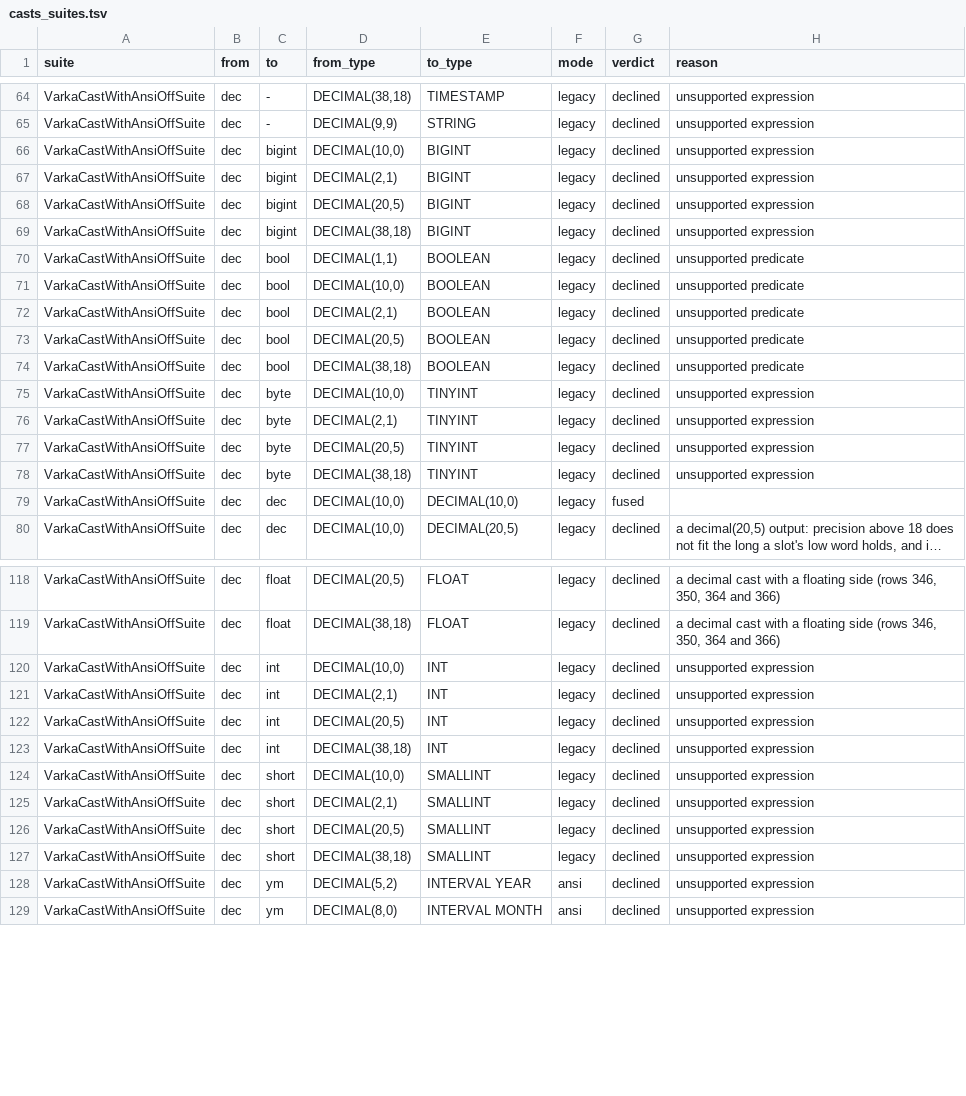
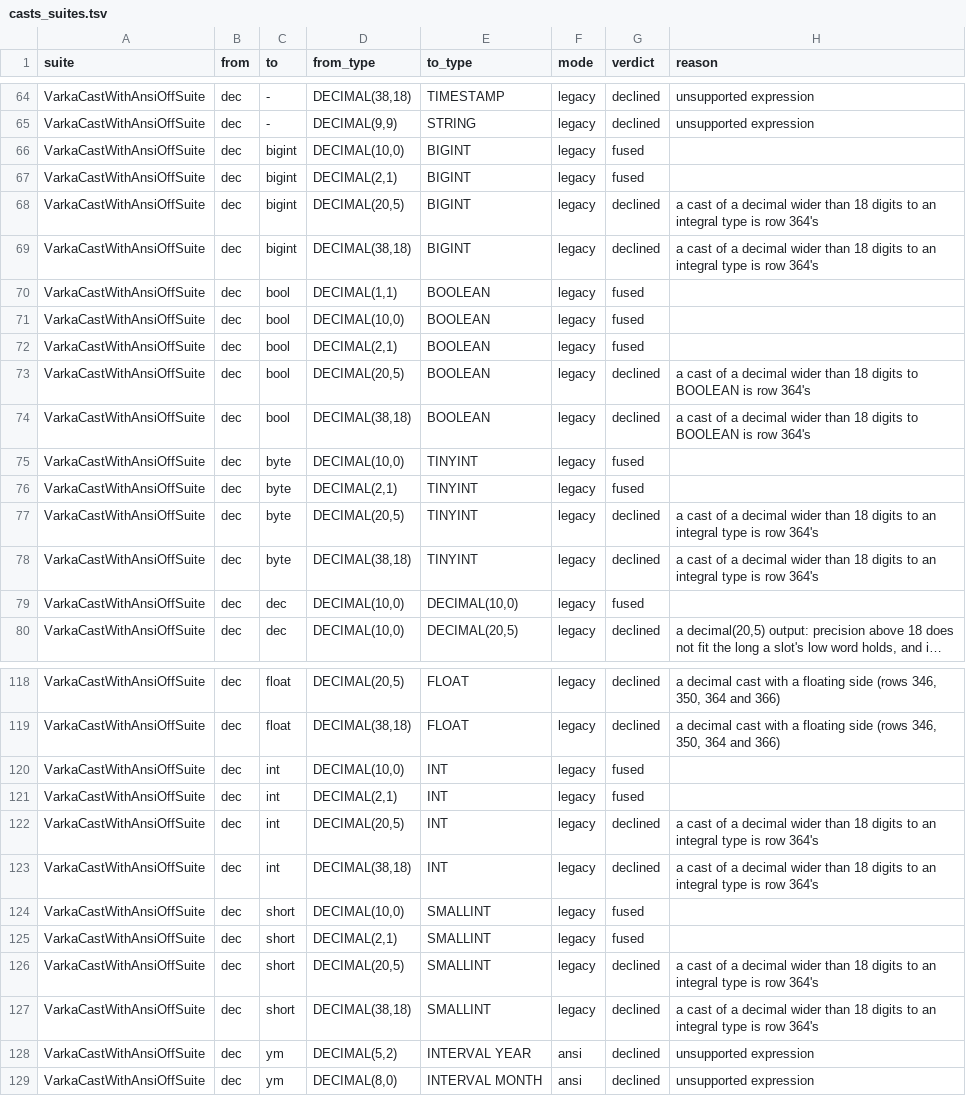
Before and after one commit to vecbricks/varka, a TSV file: sql/varka/plans/m8/casts_suites.tsv, drawn as a sheet; only a part is shown, gaps mark what is left out; long unchanged cells end in …; the diff covers the shown part only.

```diff
--- a/sql/varka/plans/m8/casts_suites.tsv
+++ b/sql/varka/plans/m8/casts_suites.tsv
@@ -65,15 +65,15 @@ VarkaCastWithAnsiOffSuite	dec	-	DECIMAL(38,18)	TIMESTAMP	legacy	declined	unsuppo
 VarkaCastWithAnsiOffSuite	dec	-	DECIMAL(9,9)	STRING	legacy	declined	unsupported expression
-VarkaCastWithAnsiOffSuite	dec	bigint	DECIMAL(10,0)	BIGINT	legacy	declined	unsupported expression
-VarkaCastWithAnsiOffSuite	dec	bigint	DECIMAL(2,1)	BIGINT	legacy	declined	unsupported expression
-VarkaCastWithAnsiOffSuite	dec	bigint	DECIMAL(20,5)	BIGINT	legacy	declined	unsupported expression
-VarkaCastWithAnsiOffSuite	dec	bigint	DECIMAL(38,18)	BIGINT	legacy	declined	unsupported expression
-VarkaCastWithAnsiOffSuite	dec	bool	DECIMAL(1,1)	BOOLEAN	legacy	declined	unsupported predicate
-VarkaCastWithAnsiOffSuite	dec	bool	DECIMAL(10,0)	BOOLEAN	legacy	declined	unsupported predicate
-VarkaCastWithAnsiOffSuite	dec	bool	DECIMAL(2,1)	BOOLEAN	legacy	declined	unsupported predicate
-VarkaCastWithAnsiOffSuite	dec	bool	DECIMAL(20,5)	BOOLEAN	legacy	declined	unsupported predicate
-VarkaCastWithAnsiOffSuite	dec	bool	DECIMAL(38,18)	BOOLEAN	legacy	declined	unsupported predicate
-VarkaCastWithAnsiOffSuite	dec	byte	DECIMAL(10,0)	TINYINT	legacy	declined	unsupported expression
-VarkaCastWithAnsiOffSuite	dec	byte	DECIMAL(2,1)	TINYINT	legacy	declined	unsupported expression
-VarkaCastWithAnsiOffSuite	dec	byte	DECIMAL(20,5)	TINYINT	legacy	declined	unsupported expression
-VarkaCastWithAnsiOffSuite	dec	byte	DECIMAL(38,18)	TINYINT	legacy	declined	unsupported expression
+VarkaCastWithAnsiOffSuite	dec	bigint	DECIMAL(10,0)	BIGINT	legacy	fused	
+VarkaCastWithAnsiOffSuite	dec	bigint	DECIMAL(2,1)	BIGINT	legacy	fused	
+VarkaCastWithAnsiOffSuite	dec	bigint	DECIMAL(20,5)	BIGINT	legacy	declined	a cast of a decimal wider than 18 digits to an integral type is row 364's
+VarkaCastWithAnsiOffSuite	dec	bigint	DECIMAL(38,18)	BIGINT	legacy	declined	a cast of a decimal wider than 18 digits to an integral type is row 364's
+VarkaCastWithAnsiOffSuite	dec	bool	DECIMAL(1,1)	BOOLEAN	legacy	fused	
+VarkaCastWithAnsiOffSuite	dec	bool	DECIMAL(10,0)	BOOLEAN	legacy	fused	
+VarkaCastWithAnsiOffSuite	dec	bool	DECIMAL(2,1)	BOOLEAN	legacy	fused	
+VarkaCastWithAnsiOffSuite	dec	bool	DECIMAL(20,5)	BOOLEAN	legacy	declined	a cast of a decimal wider than 18 digits to BOOLEAN is row 364's
+VarkaCastWithAnsiOffSuite	dec	bool	DECIMAL(38,18)	BOOLEAN	legacy	declined	a cast of a decimal wider than 18 digits to BOOLEAN is row 364's
+VarkaCastWithAnsiOffSuite	dec	byte	DECIMAL(10,0)	TINYINT	legacy	fused	
+VarkaCastWithAnsiOffSuite	dec	byte	DECIMAL(2,1)	TINYINT	legacy	fused	
+VarkaCastWithAnsiOffSuite	dec	byte	DECIMAL(20,5)	TINYINT	legacy	declined	a cast of a decimal wider than 18 digits to an integral type is row 364's
+VarkaCastWithAnsiOffSuite	dec	byte	DECIMAL(38,18)	TINYINT	legacy	declined	a cast of a decimal wider than 18 digits to an integral type is row 364's
 VarkaCastWithAnsiOffSuite	dec	dec	DECIMAL(10,0)	DECIMAL(10,0)	legacy	fused	
@@ -119,10 +119,10 @@ VarkaCastWithAnsiOffSuite	dec	float	DECIMAL(20,5)	FLOAT	legacy	declined	a decima
 VarkaCastWithAnsiOffSuite	dec	float	DECIMAL(38,18)	FLOAT	legacy	declined	a decimal cast with a floating side (rows 346, 350, 364 and 366)
-VarkaCastWithAnsiOffSuite	dec	int	DECIMAL(10,0)	INT	legacy	declined	unsupported expression
-VarkaCastWithAnsiOffSuite	dec	int	DECIMAL(2,1)	INT	legacy	declined	unsupported expression
-VarkaCastWithAnsiOffSuite	dec	int	DECIMAL(20,5)	INT	legacy	declined	unsupported expression
-VarkaCastWithAnsiOffSuite	dec	int	DECIMAL(38,18)	INT	legacy	declined	unsupported expression
-VarkaCastWithAnsiOffSuite	dec	short	DECIMAL(10,0)	SMALLINT	legacy	declined	unsupported expression
-VarkaCastWithAnsiOffSuite	dec	short	DECIMAL(2,1)	SMALLINT	legacy	declined	unsupported expression
-VarkaCastWithAnsiOffSuite	dec	short	DECIMAL(20,5)	SMALLINT	legacy	declined	unsupported expression
-VarkaCastWithAnsiOffSuite	dec	short	DECIMAL(38,18)	SMALLINT	legacy	declined	unsupported expression
+VarkaCastWithAnsiOffSuite	dec	int	DECIMAL(10,0)	INT	legacy	fused	
+VarkaCastWithAnsiOffSuite	dec	int	DECIMAL(2,1)	INT	legacy	fused	
+VarkaCastWithAnsiOffSuite	dec	int	DECIMAL(20,5)	INT	legacy	declined	a cast of a decimal wider than 18 digits to an integral type is row 364's
+VarkaCastWithAnsiOffSuite	dec	int	DECIMAL(38,18)	INT	legacy	declined	a cast of a decimal wider than 18 digits to an integral type is row 364's
+VarkaCastWithAnsiOffSuite	dec	short	DECIMAL(10,0)	SMALLINT	legacy	fused	
+VarkaCastWithAnsiOffSuite	dec	short	DECIMAL(2,1)	SMALLINT	legacy	fused	
+VarkaCastWithAnsiOffSuite	dec	short	DECIMAL(20,5)	SMALLINT	legacy	declined	a cast of a decimal wider than 18 digits to an integral type is row 364's
+VarkaCastWithAnsiOffSuite	dec	short	DECIMAL(38,18)	SMALLINT	legacy	declined	a cast of a decimal wider than 18 digits to an integral type is row 364's
 VarkaCastWithAnsiOffSuite	dec	ym	DECIMAL(5,2)	INTERVAL YEAR	ansi	declined	unsupported expression
```
Also changed, not shown: 108 edited cells elsewhere in this file, 3 other files.
